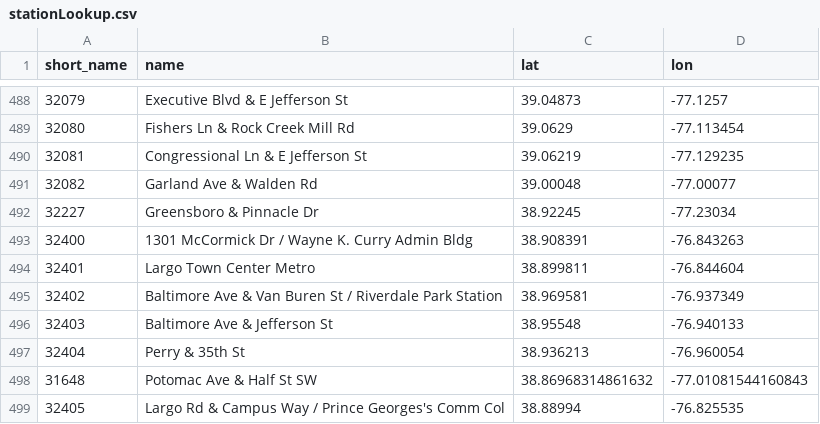
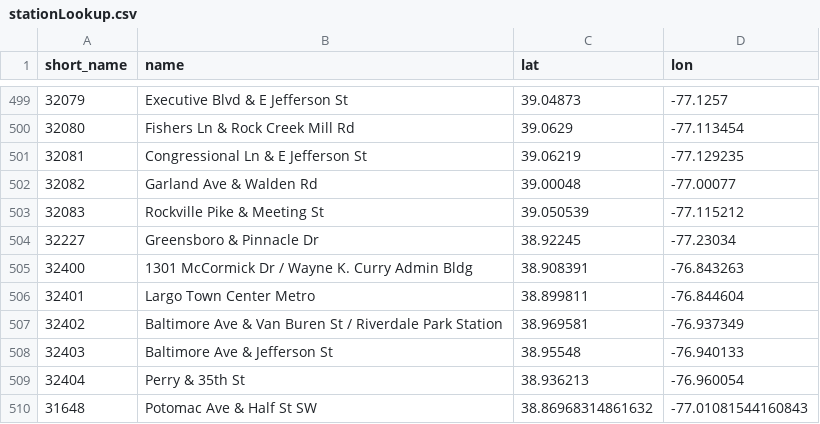
Before and after one commit to mlinds/cabi-data, a CSV file: data/processed/stationLookup.csv, drawn as a sheet; only a part is shown, gaps mark what is left out; the shorter side is filled out with more unchanged rows; the diff covers the shown part only.

```diff
--- a/data/processed/stationLookup.csv
+++ b/data/processed/stationLookup.csv
@@ -491,2 +502,3 @@ short_name,name,lat,lon
 32082,Garland Ave & Walden Rd,39.00048,-77.00077
+32083,Rockville Pike & Meeting St,39.050539,-77.115212
 32227,Greensboro & Pinnacle Dr,38.92245,-77.23034
```
Also changed, not shown: 15 added rows elsewhere in this file.
